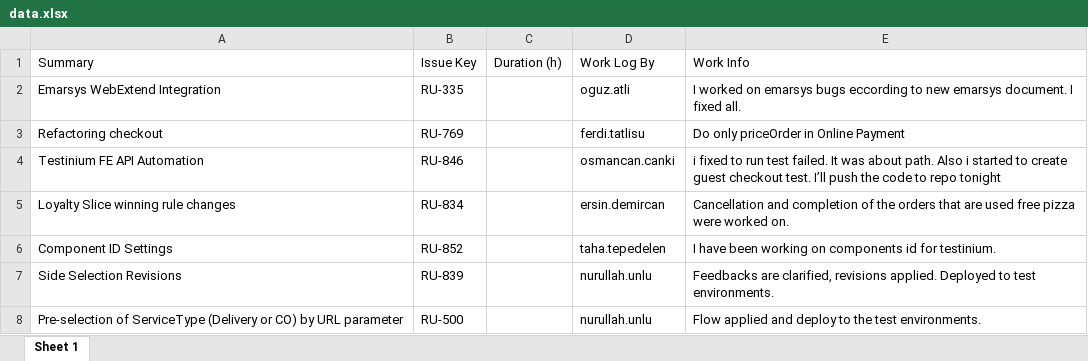
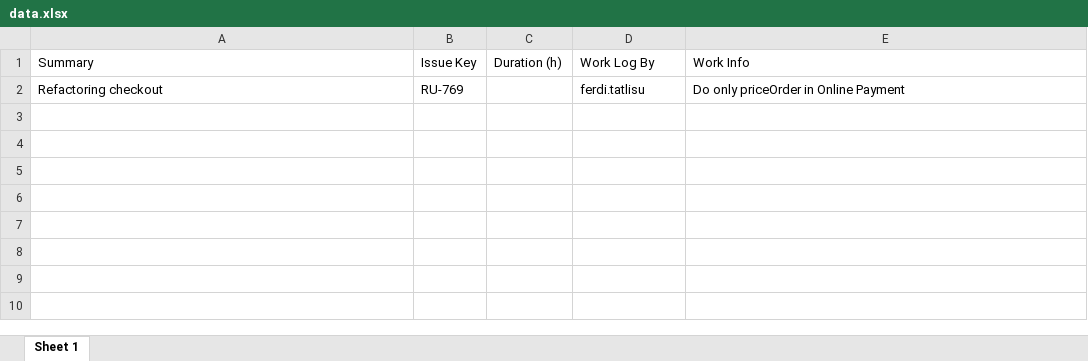
Before and after one commit to aslanyi/worklog, an Excel workbook: data.xlsx, sheet Sheet 1, drawn as a sheet; values as stored, in another font and other column widths than the file's, no borders; the diff names each change by its address in the sheet, - before the commit and + after, or states it on an @@ line.

```diff
--- a/data.xlsx (sheet Sheet 1)
+++ b/data.xlsx (sheet Sheet 1)
-row 2: Emarsys WebExtend Integration | RU-335 |  | oguz.atli | I worked on emarsys bugs eccording to new emarsys document. I fixed all.
-row 4: Testinium FE API Automation | RU-846 |  | osmancan.canki | i fixed to run test failed. It was about path. Also i started to create guest checkout test. I’ll push the code to repo tonight
-row 5: Loyalty Slice winning rule changes | RU-834 |  | ersin.demircan | Cancellation and completion of the orders that are used free pizza were worked on.
-row 6: Component ID Settings | RU-852 |  | taha.tepedelen | I have been working on components id for testinium.
-row 7: Side Selection Revisions | RU-839 |  | nurullah.unlu | Feedbacks are clarified, revisions applied. Deployed to test environments.
-row 8: Pre-selection of ServiceType (Delivery or CO) by URL parameter | RU-500 |  | nurullah.unlu | Flow applied and deploy to the test environments.
```
Also changed, not shown: uploads/uploaded/excel.xlsx, 1 other file.
